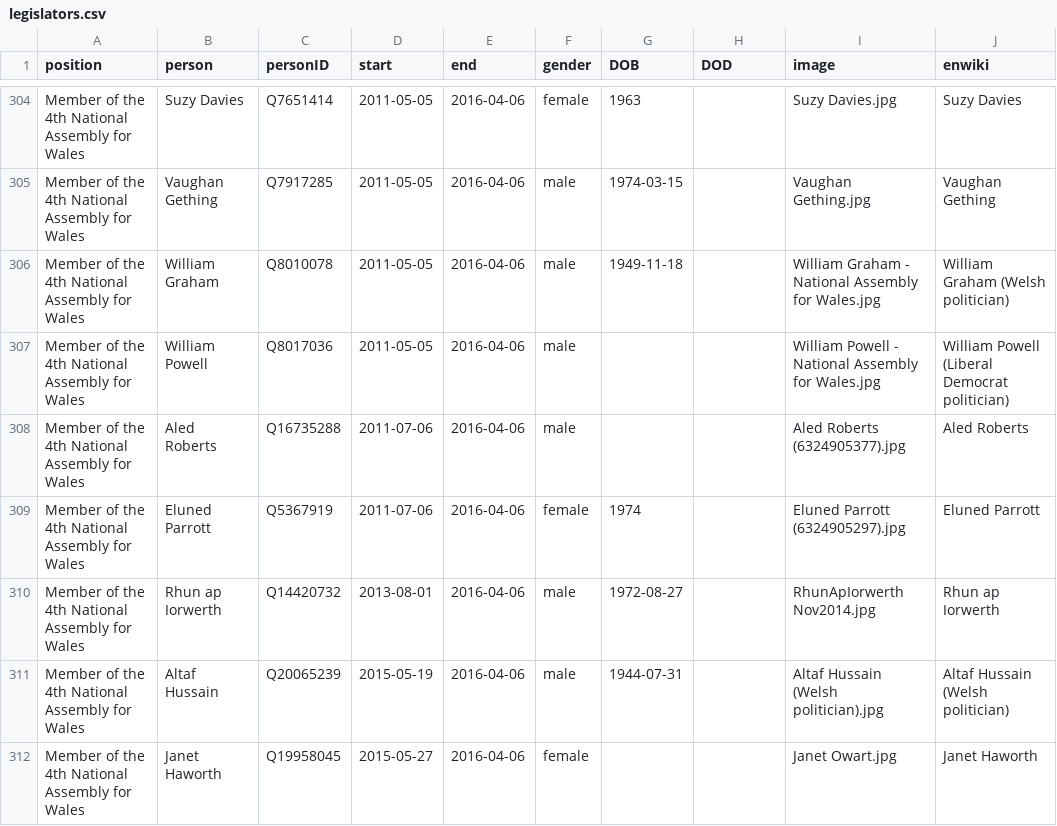
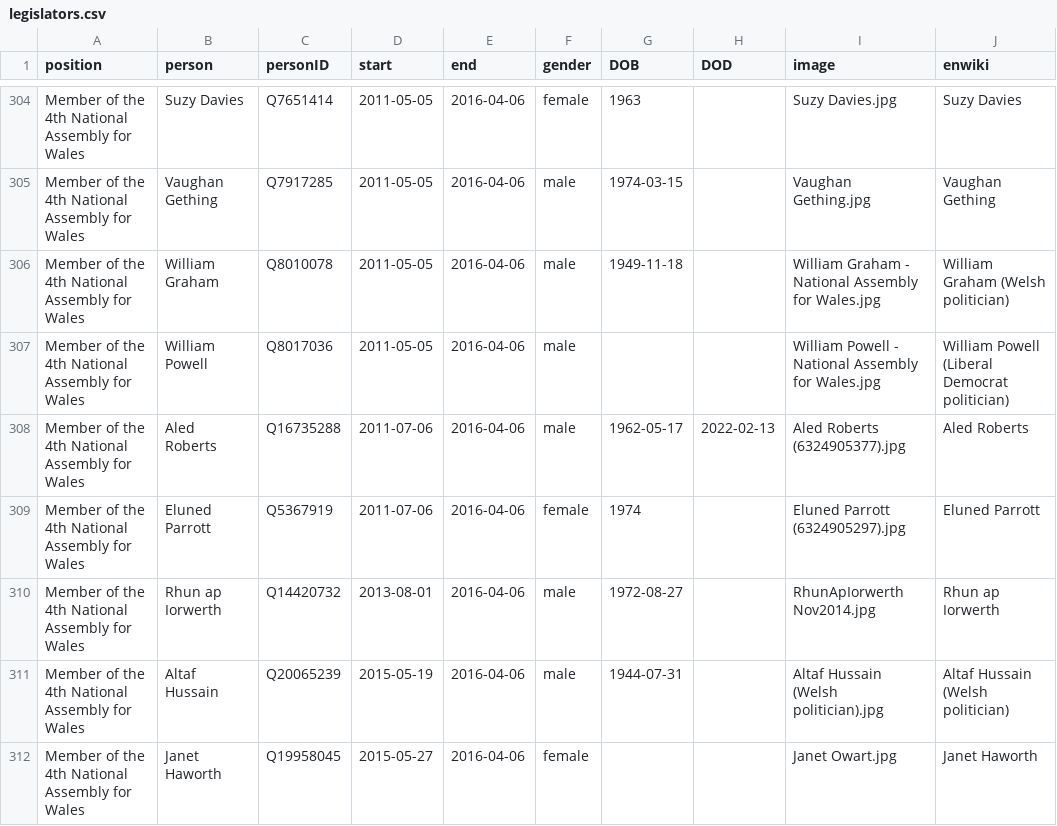
Before and after one commit to every-politician-scrapers/wales-cabinet, a CSV file: html/legislators.csv, drawn as a sheet; only a part is shown, gaps mark what is left out.

Commit message:
PCB update

```diff
--- a/html/legislators.csv
+++ b/html/legislators.csv
@@ -307,3 +307,3 @@ Member of the 4th National Assembly for Wales,William Graham,Q8010078,2011-05-05
 Member of the 4th National Assembly for Wales,William Powell,Q8017036,2011-05-05,2016-04-06,male,,,William Powell - National Assembly for Wales.jpg,William Powell (Liberal Democrat politician)
-Member of the 4th National Assembly for Wales,Aled Roberts,Q16735288,2011-07-06,2016-04-06,male,,,Aled Roberts (6324905377).jpg,Aled Roberts
+Member of the 4th National Assembly for Wales,Aled Roberts,Q16735288,2011-07-06,2016-04-06,male,1962-05-17,2022-02-13,Aled Roberts (6324905377).jpg,Aled Roberts
 Member of the 4th National Assembly for Wales,Eluned Parrott,Q5367919,2011-07-06,2016-04-06,female,1974,,Eluned Parrott (6324905297).jpg,Eluned Parrott
```
